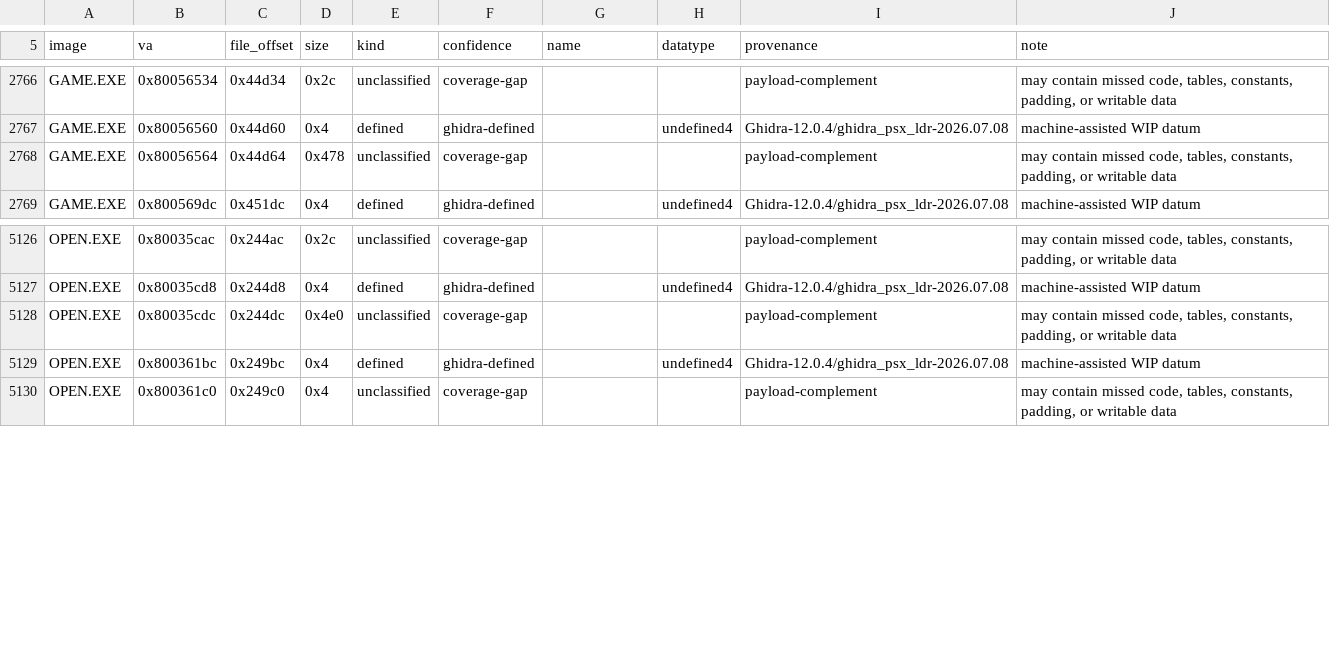
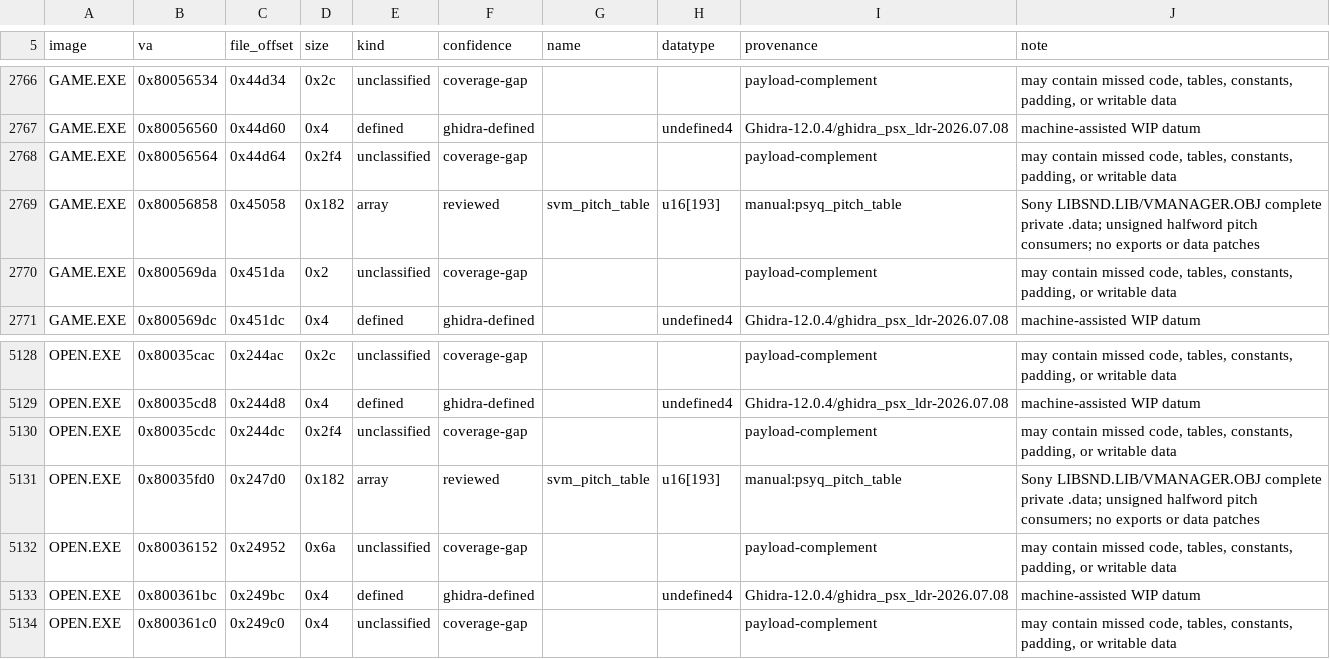
Before and after one commit to sushi-shi/kings-field-decomp, a TSV file: config/retail/data.tsv, drawn as a sheet; only a part is shown, gaps mark what is left out.

Commit message:
data: match private VMANAGER pitch table contributions

```diff
--- a/config/retail/data.tsv
+++ b/config/retail/data.tsv
@@ -2767,3 +2767,5 @@ GAME.EXE	0x80056534	0x44d34	0x2c	unclassified	coverage-gap			payload-complement
 GAME.EXE	0x80056560	0x44d60	0x4	defined	ghidra-defined		undefined4	Ghidra-12.0.4/ghidra_psx_ldr-2026.07.08	machine-assisted WIP datum
-GAME.EXE	0x80056564	0x44d64	0x478	unclassified	coverage-gap			payload-complement	may contain missed code, tables, constants, padding, or writable data
+GAME.EXE	0x80056564	0x44d64	0x2f4	unclassified	coverage-gap			payload-complement	may contain missed code, tables, constants, padding, or writable data
+GAME.EXE	0x80056858	0x45058	0x182	array	reviewed	svm_pitch_table	u16[193]	manual:psyq_pitch_table	Sony LIBSND.LIB/VMANAGER.OBJ complete private .data; unsigned halfword pitch consumers; no exports or data patches
+GAME.EXE	0x800569da	0x451da	0x2	unclassified	coverage-gap			payload-complement	may contain missed code, tables, constants, padding, or writable data
 GAME.EXE	0x800569dc	0x451dc	0x4	defined	ghidra-defined		undefined4	Ghidra-12.0.4/ghidra_psx_ldr-2026.07.08	machine-assisted WIP datum
@@ -5127,3 +5129,5 @@ OPEN.EXE	0x80035cac	0x244ac	0x2c	unclassified	coverage-gap			payload-complement
 OPEN.EXE	0x80035cd8	0x244d8	0x4	defined	ghidra-defined		undefined4	Ghidra-12.0.4/ghidra_psx_ldr-2026.07.08	machine-assisted WIP datum
-OPEN.EXE	0x80035cdc	0x244dc	0x4e0	unclassified	coverage-gap			payload-complement	may contain missed code, tables, constants, padding, or writable data
+OPEN.EXE	0x80035cdc	0x244dc	0x2f4	unclassified	coverage-gap			payload-complement	may contain missed code, tables, constants, padding, or writable data
+OPEN.EXE	0x80035fd0	0x247d0	0x182	array	reviewed	svm_pitch_table	u16[193]	manual:psyq_pitch_table	Sony LIBSND.LIB/VMANAGER.OBJ complete private .data; unsigned halfword pitch consumers; no exports or data patches
+OPEN.EXE	0x80036152	0x24952	0x6a	unclassified	coverage-gap			payload-complement	may contain missed code, tables, constants, padding, or writable data
 OPEN.EXE	0x800361bc	0x249bc	0x4	defined	ghidra-defined		undefined4	Ghidra-12.0.4/ghidra_psx_ldr-2026.07.08	machine-assisted WIP datum
```
Also changed, not shown: config/retail/data_contributions.tsv, config/retail/data_identities.tsv, 7 other files.
